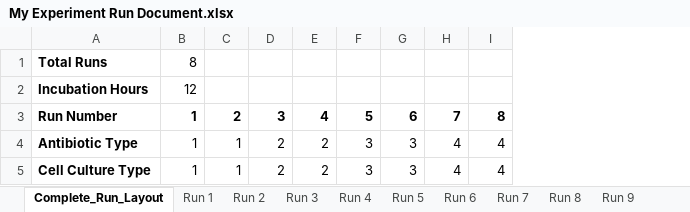
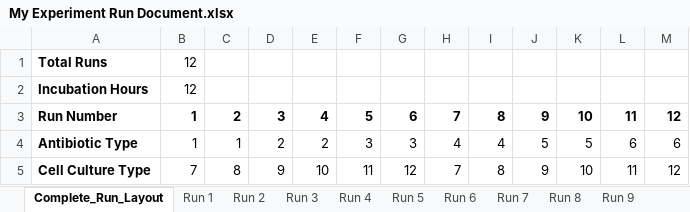
Before and after one commit to nidhi112000/SDL, an Excel workbook: multi_growth_app/active_runs/My Experiment Run Document.xlsx, sheet Complete_Run_Layout, drawn as a sheet; values as stored, in another font and other column widths than the file's, no borders; the diff names each change by its address in the sheet, - before the commit and + after, or states it on an @@ line.

```diff
--- a/multi_growth_app/active_runs/My Experiment Run Document.xlsx (sheet Complete_Run_Layout)
+++ b/multi_growth_app/active_runs/My Experiment Run Document.xlsx (sheet Complete_Run_Layout)
+column J, rows 3-5: 9 | 5 | 9
+column K, rows 3-5: 10 | 5 | 10
+column L, rows 3-5: 11 | 6 | 11
+column M, rows 3-5: 12 | 6 | 12
-B1: 8
+B1: 12
-B5: 1
+B5: 7
-C5: 1
+C5: 8
-D5: 2
+D5: 9
-E5: 2
+E5: 10
-F5: 3
+F5: 11
-G5: 3
+G5: 12
-H5: 4
+H5: 7
-I5: 4
+I5: 8
```
Also changed, not shown: sheet Run 9, sheet Run 11, sheet Run 10, sheet Run 12, sheet Run 1, sheet Run 2, 6 more sheets, 1 other file.
